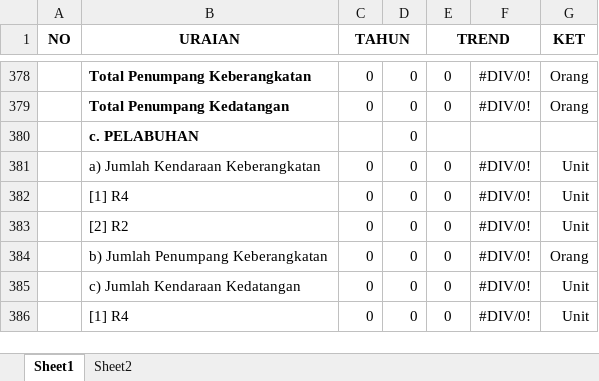
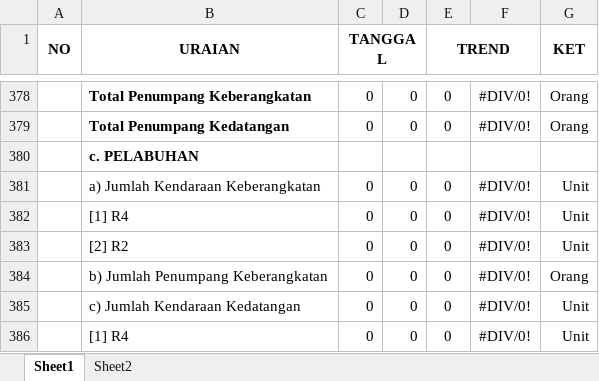
Before and after one commit to lukicasmadi/k-lab-1, an Excel workbook: public/template/excel/format_laporan_operasi_2021_preview_date_compare.xlsx, sheet Sheet1, drawn as a sheet; only a part is shown, gaps mark what is left out; values as stored, in another font and other column widths than the file's, no borders; the diff names each change by its address in the sheet, - before the commit and + after, or states it on an @@ line.

```diff
--- a/public/template/excel/format_laporan_operasi_2021_preview_date_compare.xlsx (sheet Sheet1)
+++ b/public/template/excel/format_laporan_operasi_2021_preview_date_compare.xlsx (sheet Sheet1)
-C1: TAHUN
+C1: TANGGAL
-D380: 0
+D380: (empty)
```
Also changed, not shown: public/template/excel/format_laporan_operasi_2021.xlsx, public/template/excel/format_laporan_operasi_2021_excel_date_compare.xlsx, 2 other files.
